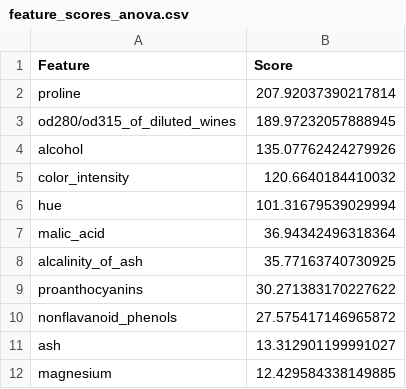
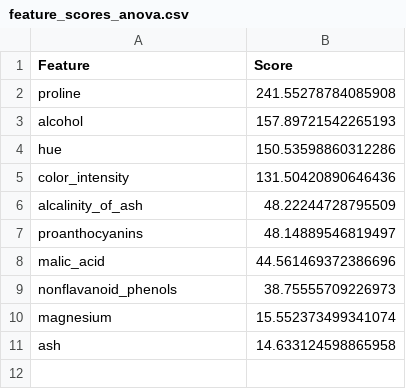
Before and after one commit to GaelBuenoBarthe/projet_machine_learning, a CSV file: sections/classification/classification_visualization/feature_selection/feature_scores_anova.csv, drawn as a sheet.

```diff
--- a/sections/classification/classification_visualization/feature_selection/feature_scores_anova.csv
+++ b/sections/classification/classification_visualization/feature_selection/feature_scores_anova.csv
@@ -1,12 +1,11 @@
 Feature,Score
-proline,207.92037390217814
-od280/od315_of_diluted_wines,189.97232057888945
-alcohol,135.07762424279926
-color_intensity,120.6640184410032
-hue,101.31679539029994
-malic_acid,36.94342496318364
-alcalinity_of_ash,35.77163740730925
-proanthocyanins,30.271383170227622
-nonflavanoid_phenols,27.575417146965872
-ash,13.312901199991027
-magnesium,12.429584338149885
+proline,241.55278784085908
+alcohol,157.89721542265193
+hue,150.53598860312286
+color_intensity,131.50420890646436
+alcalinity_of_ash,48.22244728795509
+proanthocyanins,48.14889546819497
+malic_acid,44.561469372386696
+nonflavanoid_phenols,38.75555709226973
+magnesium,15.552373499341074
+ash,14.633124598865958
```
Also changed, not shown: 7 other files.
